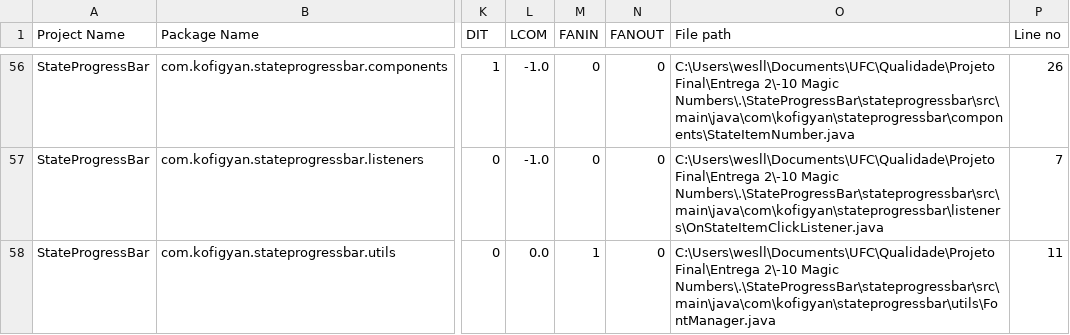
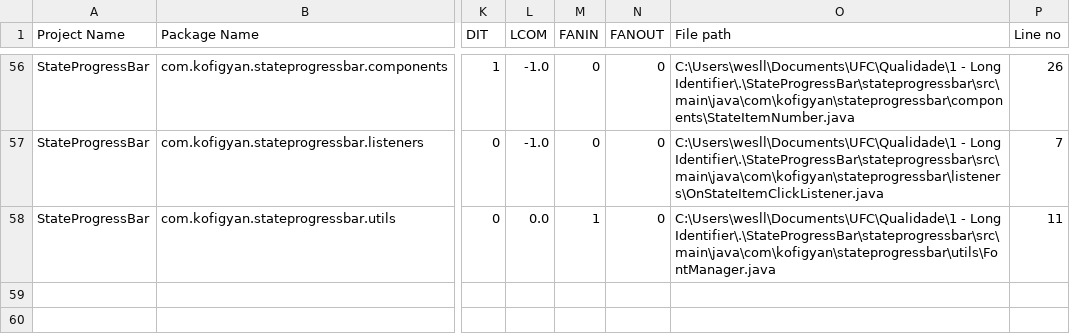
Before and after one commit to WeslliVs/ProjetoFinal-QualidadeDeSoftware, a CSV file: Results/TypeMetrics.csv, drawn as a sheet; only a part is shown, gaps mark what is left out; the diff covers the shown part only; the diff names each change by its address in the sheet, - before the commit and + after, or states it on an @@ line.

```diff
--- a/Results/TypeMetrics.csv
+++ b/Results/TypeMetrics.csv
-O56 (File path): C:\Users\wesll\Documents\UFC\Qualidade\Projeto Final\Entrega 2\-10 Magic Numbers\.\StateProgressBar\stateprogressbar\src\main\java\com\kofigyan\stateprogressbar\components\StateItemNumber.java
+O56 (File path): C:\Users\wesll\Documents\UFC\Qualidade\1 - Long Identifier\.\StateProgressBar\stateprogressbar\src\main\java\com\kofigyan\stateprogressbar\components\StateItemNumber.java
-O57 (File path): C:\Users\wesll\Documents\UFC\Qualidade\Projeto Final\Entrega 2\-10 Magic Numbers\.\StateProgressBar\stateprogressbar\src\main\java\com\kofigyan\stateprogressbar\listeners\OnStateItemClickListener.java
+O57 (File path): C:\Users\wesll\Documents\UFC\Qualidade\1 - Long Identifier\.\StateProgressBar\stateprogressbar\src\main\java\com\kofigyan\stateprogressbar\listeners\OnStateItemClickListener.java
-O58 (File path): C:\Users\wesll\Documents\UFC\Qualidade\Projeto Final\Entrega 2\-10 Magic Numbers\.\StateProgressBar\stateprogressbar\src\main\java\com\kofigyan\stateprogressbar\utils\FontManager.java
+O58 (File path): C:\Users\wesll\Documents\UFC\Qualidade\1 - Long Identifier\.\StateProgressBar\stateprogressbar\src\main\java\com\kofigyan\stateprogressbar\utils\FontManager.java
```
Also changed, not shown: 54 edited cells elsewhere in this file, Results/ImplementationSmells.csv, 2 other files.
